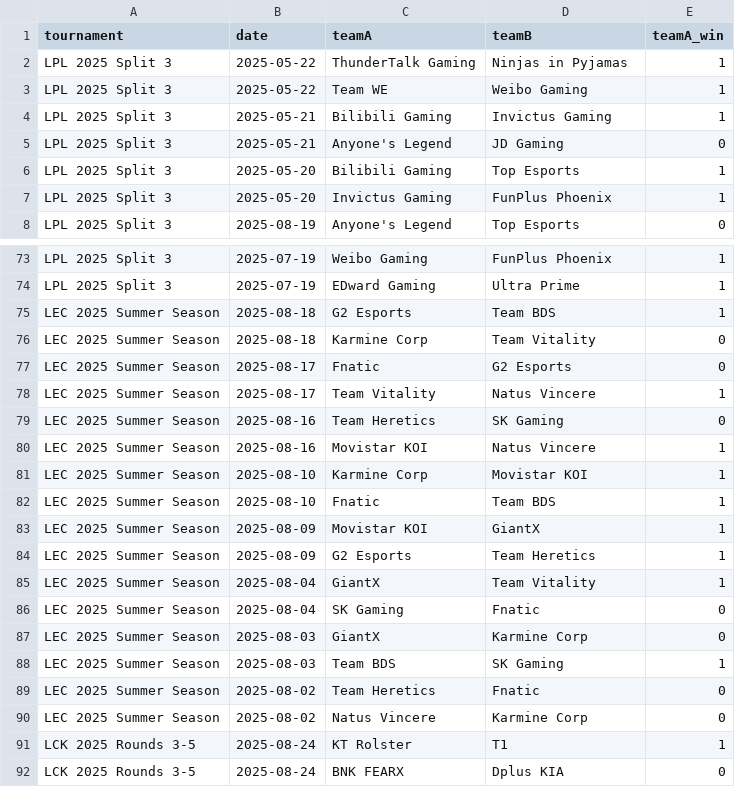
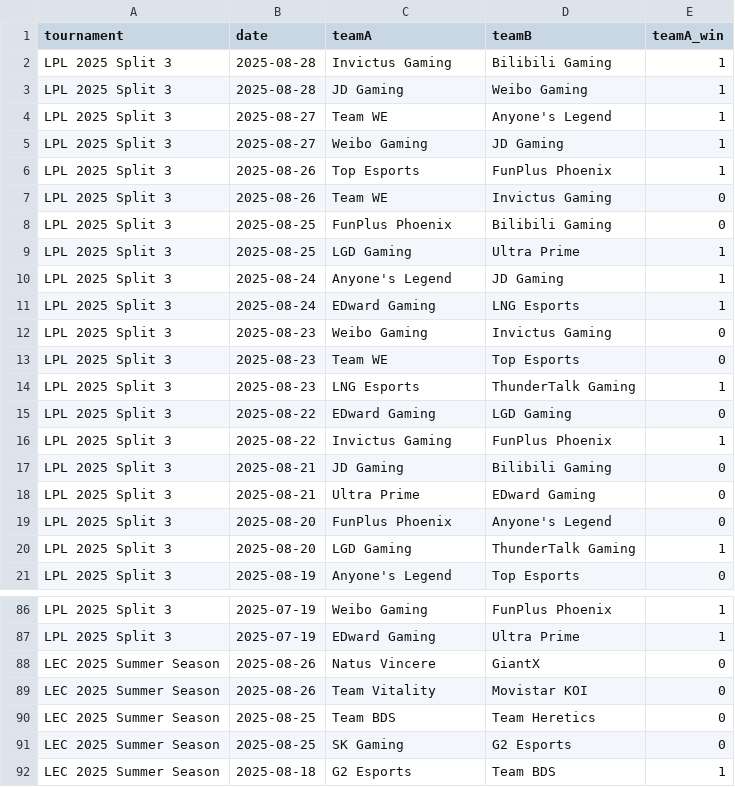
Before and after one commit to pavlila/lol-worlds-2025-predict, a CSV file: data/cleaned/matches_summer.csv, drawn as a sheet; only a part is shown, gaps mark what is left out; the shorter side is filled out with more unchanged rows; the diff covers the shown part only.

```diff
--- a/data/cleaned/matches_summer.csv
+++ b/data/cleaned/matches_summer.csv
@@ -1,8 +1,21 @@
 tournament,date,teamA,teamB,teamA_win
-LPL 2025 Split 3,2025-05-22,ThunderTalk Gaming,Ninjas in Pyjamas,1
-LPL 2025 Split 3,2025-05-22,Team WE,Weibo Gaming,1
-LPL 2025 Split 3,2025-05-21,Bilibili Gaming,Invictus Gaming,1
-LPL 2025 Split 3,2025-05-21,Anyone's Legend,JD Gaming,0
-LPL 2025 Split 3,2025-05-20,Bilibili Gaming,Top Esports,1
-LPL 2025 Split 3,2025-05-20,Invictus Gaming,FunPlus Phoenix,1
+LPL 2025 Split 3,2025-08-28,Invictus Gaming,Bilibili Gaming,1
+LPL 2025 Split 3,2025-08-28,JD Gaming,Weibo Gaming,1
+LPL 2025 Split 3,2025-08-27,Team WE,Anyone's Legend,1
+LPL 2025 Split 3,2025-08-27,Weibo Gaming,JD Gaming,1
+LPL 2025 Split 3,2025-08-26,Top Esports,FunPlus Phoenix,1
+LPL 2025 Split 3,2025-08-26,Team WE,Invictus Gaming,0
+LPL 2025 Split 3,2025-08-25,FunPlus Phoenix,Bilibili Gaming,0
+LPL 2025 Split 3,2025-08-25,LGD Gaming,Ultra Prime,1
+LPL 2025 Split 3,2025-08-24,Anyone's Legend,JD Gaming,1
+LPL 2025 Split 3,2025-08-24,EDward Gaming,LNG Esports,1
+LPL 2025 Split 3,2025-08-23,Weibo Gaming,Invictus Gaming,0
+LPL 2025 Split 3,2025-08-23,Team WE,Top Esports,0
+LPL 2025 Split 3,2025-08-23,LNG Esports,ThunderTalk Gaming,1
+LPL 2025 Split 3,2025-08-22,EDward Gaming,LGD Gaming,0
+LPL 2025 Split 3,2025-08-22,Invictus Gaming,FunPlus Phoenix,1
+LPL 2025 Split 3,2025-08-21,JD Gaming,Bilibili Gaming,0
+LPL 2025 Split 3,2025-08-21,Ultra Prime,EDward Gaming,0
+LPL 2025 Split 3,2025-08-20,FunPlus Phoenix,Anyone's Legend,0
+LPL 2025 Split 3,2025-08-20,LGD Gaming,ThunderTalk Gaming,1
 LPL 2025 Split 3,2025-08-19,Anyone's Legend,Top Esports,0
@@ -74,2 +87,6 @@ LPL 2025 Split 3,2025-07-19,Weibo Gaming,FunPlus Phoenix,1
 LPL 2025 Split 3,2025-07-19,EDward Gaming,Ultra Prime,1
+LEC 2025 Summer Season,2025-08-26,Natus Vincere,GiantX,0
+LEC 2025 Summer Season,2025-08-26,Team Vitality,Movistar KOI,0
+LEC 2025 Summer Season,2025-08-25,Team BDS,Team Heretics,0
+LEC 2025 Summer Season,2025-08-25,SK Gaming,G2 Esports,0
 LEC 2025 Summer Season,2025-08-18,G2 Esports,Team BDS,1
```
Also changed, not shown: 16 added rows elsewhere in this file, data/raw/matches_summer.csv, 6 other files.
